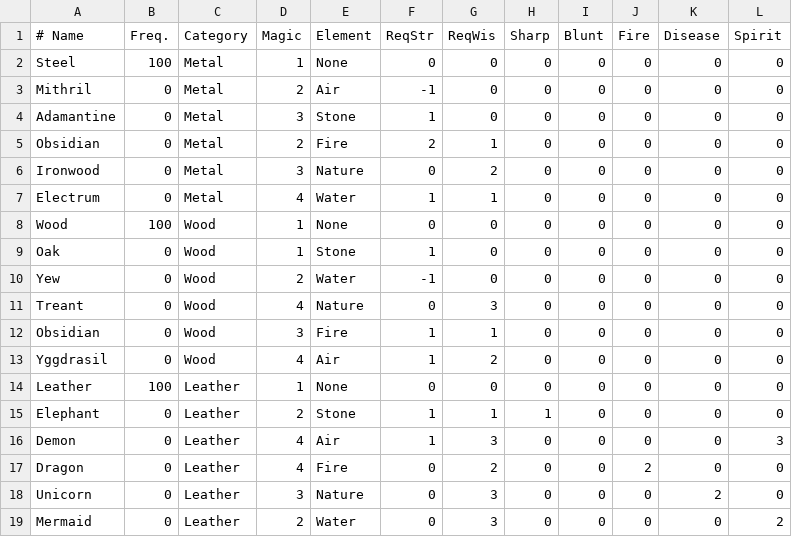
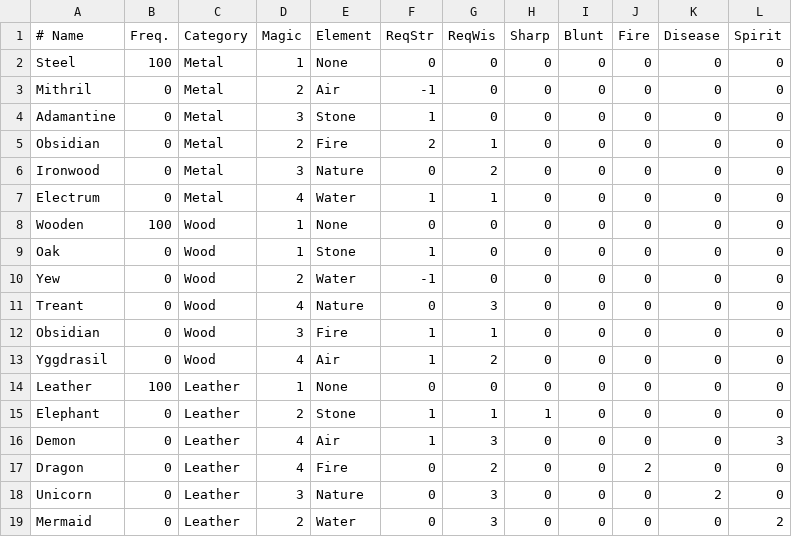
Before and after one commit to countpauper/countpauper, a CSV file: Tactics/Tactics/Data/WeaponMaterial.csv, drawn as a sheet.

```diff
--- a/Tactics/Tactics/Data/WeaponMaterial.csv
+++ b/Tactics/Tactics/Data/WeaponMaterial.csv
@@ -7,3 +7,3 @@ Ironwood,0,Metal,3,Nature,0,2,0,0,0,0,0
 Electrum,0,Metal,4,Water,1,1,0,0,0,0,0
-Wood,100,Wood,1,None,0,0,0,0,0,0,0
+Wooden,100,Wood,1,None,0,0,0,0,0,0,0
 Oak,0,Wood,1,Stone,1,0,0,0,0,0,0
```
Also changed, not shown: Tactics/Tactics/Data/Armor.csv, Tactics/Tactics/Data/Weapon.csv, 7 other files.
